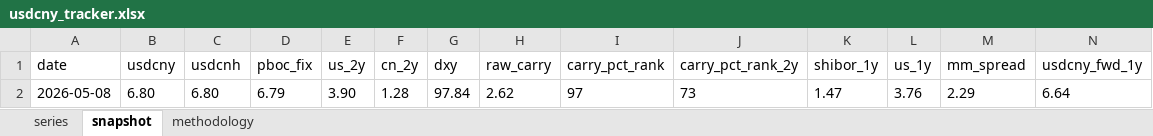
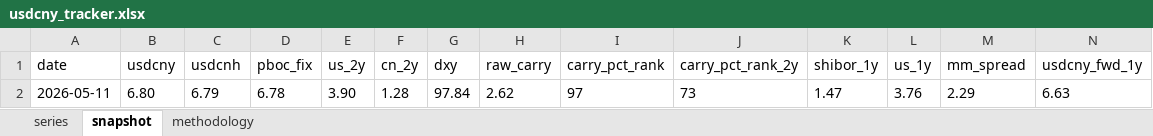
Before and after one commit to erickviann1-dev/usdcny-tracker, an Excel workbook: docs/usdcny_tracker.xlsx, sheet snapshot, drawn as a sheet; only a part is shown; values as stored, in another font and other column widths than the file's, no borders; removed rows and columns are numbered as before the commit, all else as after; rows hold the shown columns only; the diff names each change by its address in the sheet, - before the commit and + after, or states it on an @@ line.

```diff
--- a/docs/usdcny_tracker.xlsx (sheet snapshot)
+++ b/docs/usdcny_tracker.xlsx (sheet snapshot)
-row 2: 2026-05-08 | 6.80 | 6.80 | 6.79 | 3.90 | 1.28 | 97.84 | 2.62 | 97 | 73 | 1.47 | 3.76 | 2.29 | 6.64
+row 2: 2026-05-11 | 6.80 | 6.79 | 6.78 | 3.90 | 1.28 | 97.84 | 2.62 | 97 | 73 | 1.47 | 3.76 | 2.29 | 6.63
```
Also changed, not shown: sheet series, 3 other files.
